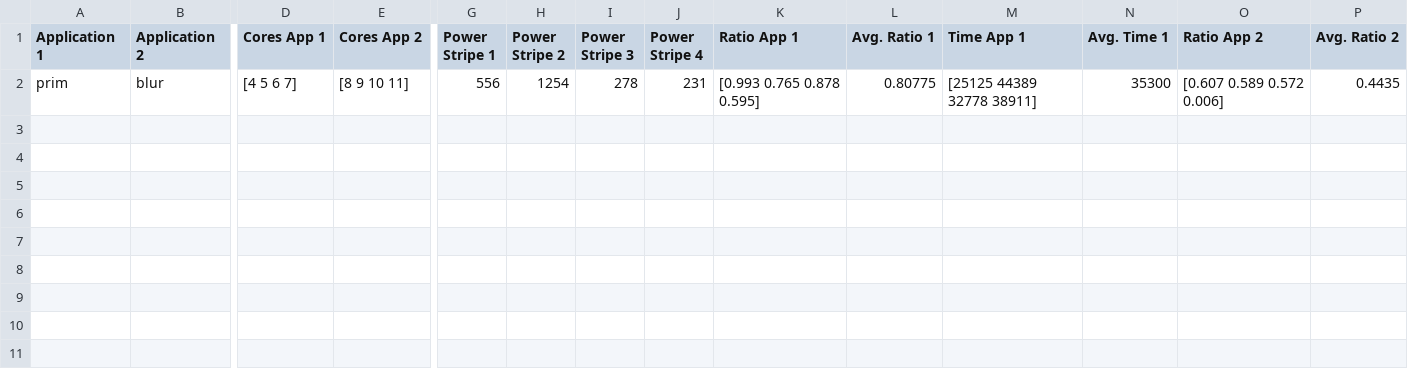
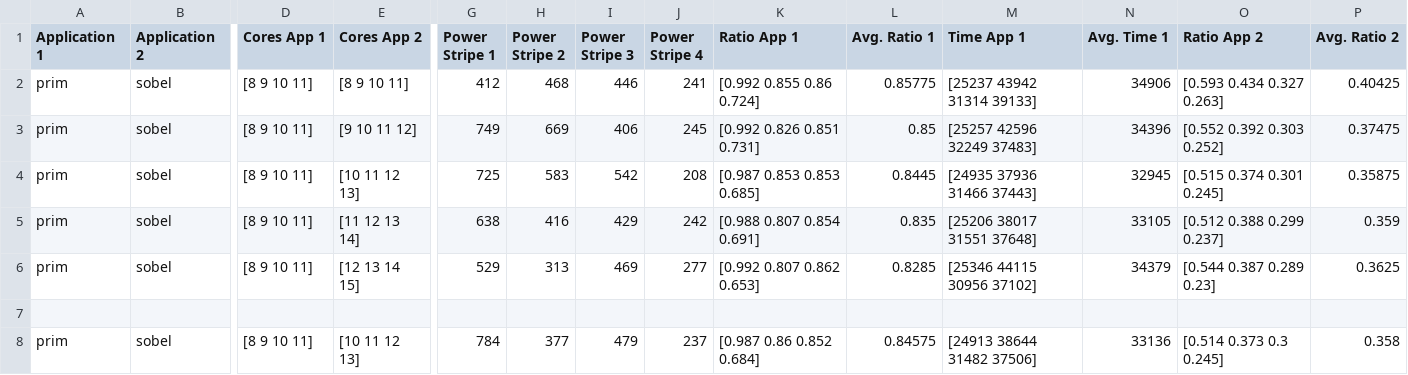
Before and after one commit to etduwx/swallow_scripting, a CSV file: src-back/results.csv, drawn as a sheet; only a part is shown, gaps mark what is left out; addresses are those after the commit; rows hold the shown columns only; the diff names each change by its address in the sheet, - before the commit and + after, or states it on an @@ line.

Commit message:
Added Sobel support

```diff
--- a/src-back/results.csv
+++ b/src-back/results.csv
+row 2: prim | sobel | [8 9 10 11] | [8 9 10 11] | 412 | 468 | 446 | 241 | [0.992 0.855 0.86 0.724] | 0.85775 | [25237 43942 31314 39133] | 34906 | [0.593 0.434 0.327 0.263] | 0.40425
+row 3: prim | sobel | [8 9 10 11] | [9 10 11 12] | 749 | 669 | 406 | 245 | [0.992 0.826 0.851 0.731] | 0.85 | [25257 42596 32249 37483] | 34396 | [0.552 0.392 0.303 0.252] | 0.37475
+row 4: prim | sobel | [8 9 10 11] | [10 11 12 13] | 725 | 583 | 542 | 208 | [0.987 0.853 0.853 0.685] | 0.8445 | [24935 37936 31466 37443] | 32945 | [0.515 0.374 0.301 0.245] | 0.35875
+row 5: prim | sobel | [8 9 10 11] | [11 12 13 14] | 638 | 416 | 429 | 242 | [0.988 0.807 0.854 0.691] | 0.835 | [25206 38017 31551 37648] | 33105 | [0.512 0.388 0.299 0.237] | 0.359
+row 6: prim | sobel | [8 9 10 11] | [12 13 14 15] | 529 | 313 | 469 | 277 | [0.992 0.807 0.862 0.653] | 0.8285 | [25346 44115 30956 37102] | 34379 | [0.544 0.387 0.289 0.23] | 0.3625
-row 7: prim | blur | [4 5 6 7] | [8 9 10 11] | 556 | 1254 | 278 | 231 | [0.993 0.765 0.878 0.595] | 0.80775 | [25125 44389 32778 38911] | 35300 | [0.607 0.589 0.572 0.006] | 0.4435
+row 7: (empty)
+row 8: prim | sobel | [8 9 10 11] | [10 11 12 13] | 784 | 377 | 479 | 237 | [0.987 0.86 0.852 0.684] | 0.84575 | [24913 38644 31482 37506] | 33136 | [0.514 0.373 0.3 0.245] | 0.358
```
Also changed, not shown: 17 other files.
